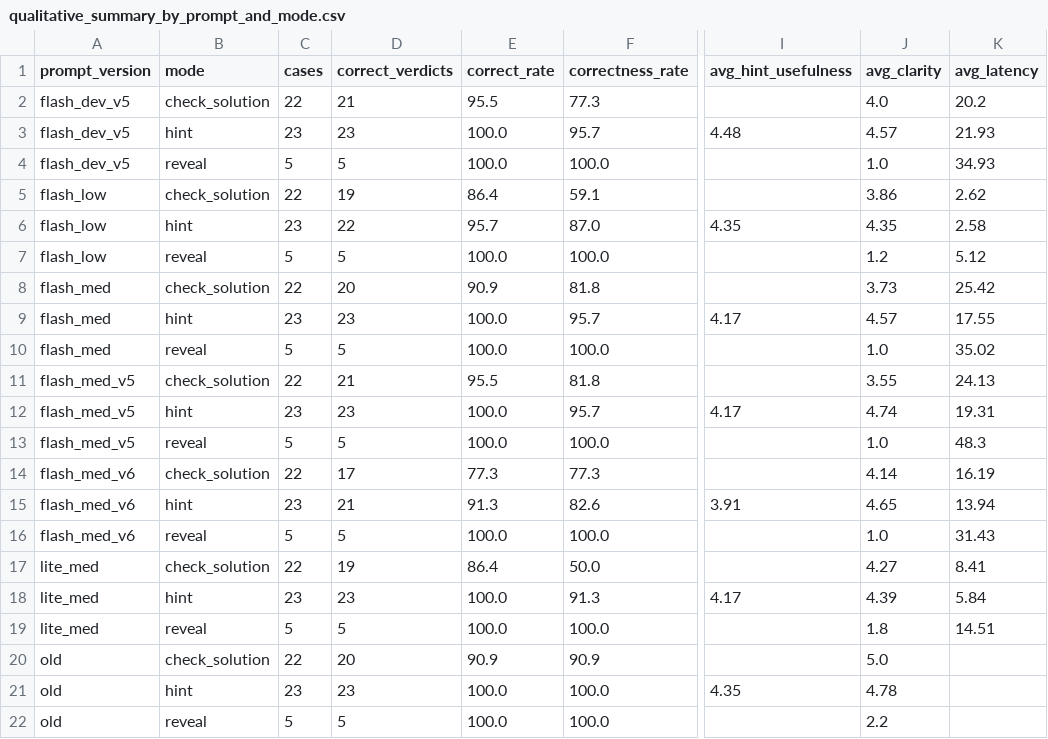
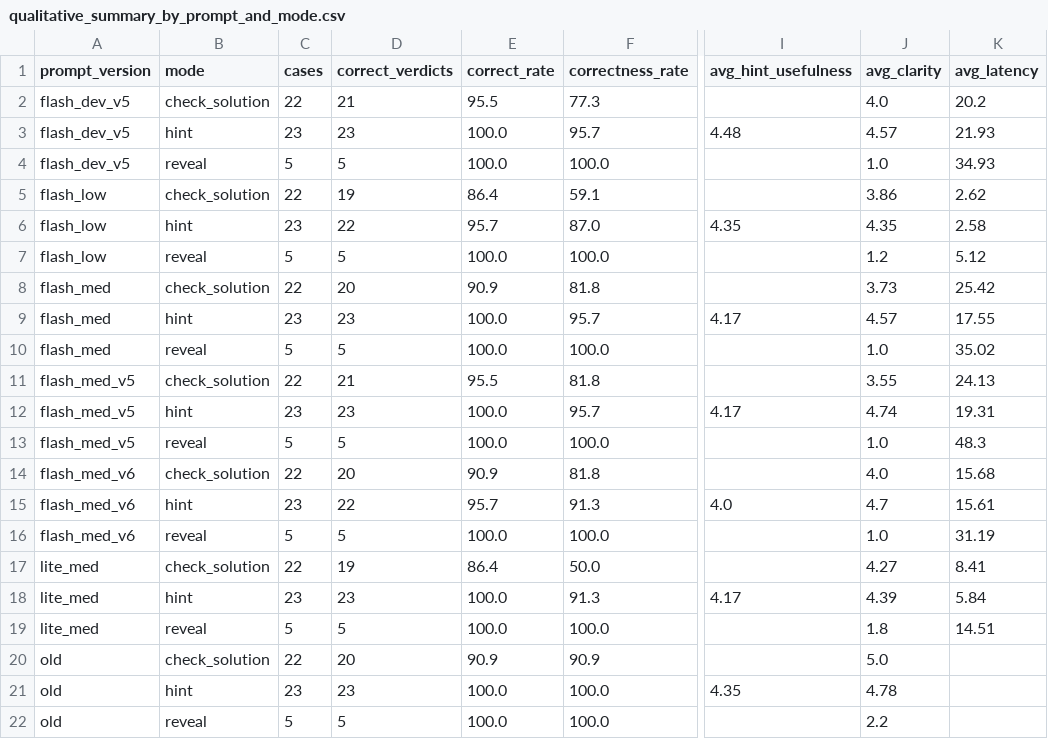
Before and after one commit to JoRE13/ai_lifecycle, a CSV file: prompt_testing/qualitative_summary_by_prompt_and_mode.csv, drawn as a sheet; only a part is shown, gaps mark what is left out; the diff names each change by its address in the sheet, - before the commit and + after, or states it on an @@ line.

```diff
--- a/prompt_testing/qualitative_summary_by_prompt_and_mode.csv
+++ b/prompt_testing/qualitative_summary_by_prompt_and_mode.csv
-D14 (correct_verdicts): 17
+D14 (correct_verdicts): 20
-E14 (correct_rate): 77.3
+E14 (correct_rate): 90.9
-F14 (correctness_rate): 77.3
+F14 (correctness_rate): 81.8
-J14 (avg_clarity): 4.14
+J14 (avg_clarity): 4.0
-K14 (avg_latency): 16.19
+K14 (avg_latency): 15.68
-D15 (correct_verdicts): 21
+D15 (correct_verdicts): 22
-E15 (correct_rate): 91.3
+E15 (correct_rate): 95.7
-F15 (correctness_rate): 82.6
+F15 (correctness_rate): 91.3
-I15 (avg_hint_usefulness): 3.91
+I15 (avg_hint_usefulness): 4.0
-J15 (avg_clarity): 4.65
+J15 (avg_clarity): 4.7
-K15 (avg_latency): 13.94
+K15 (avg_latency): 15.61
-K16 (avg_latency): 31.43
+K16 (avg_latency): 31.19
```
Also changed, not shown: prompt_testing/qualitative_scores_all_prompts.csv, prompt_testing/qualitative_summary_by_prompt.csv, 15 other files.
